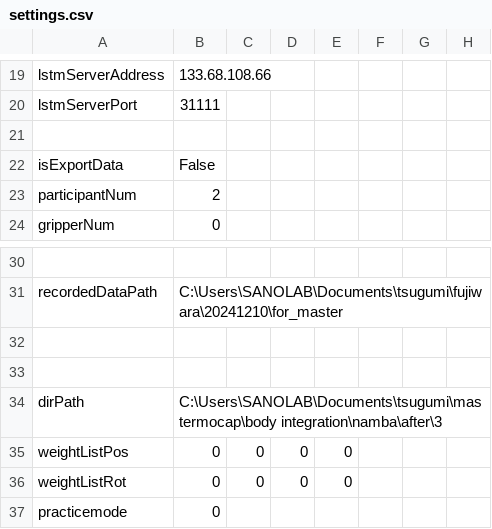
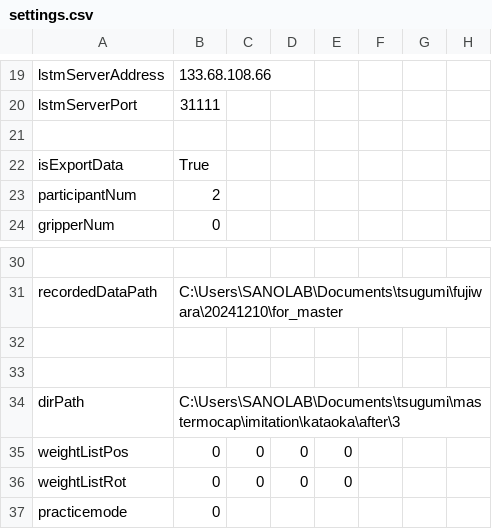
Before and after one commit to clz13087/skill-transfer, a CSV file: config/settings.csv, drawn as a sheet; only a part is shown, gaps mark what is left out.

```diff
--- a/config/settings.csv
+++ b/config/settings.csv
@@ -21,3 +21,3 @@ lstmServerPort,31111
 
-isExportData,False
+isExportData,True
 participantNum,2
@@ -33,3 +33,3 @@ recordedDataPath,C:\Users\SANOLAB\Documents\tsugumi\fujiwara\20241210\for_master
 
-dirPath,C:\Users\SANOLAB\Documents\tsugumi\mastermocap\body integration\namba\after\3
+dirPath,C:\Users\SANOLAB\Documents\tsugumi\mastermocap\imitation\kataoka\after\3
 weightListPos,0,0,0,0
```
Also changed, not shown: 1 other file.
